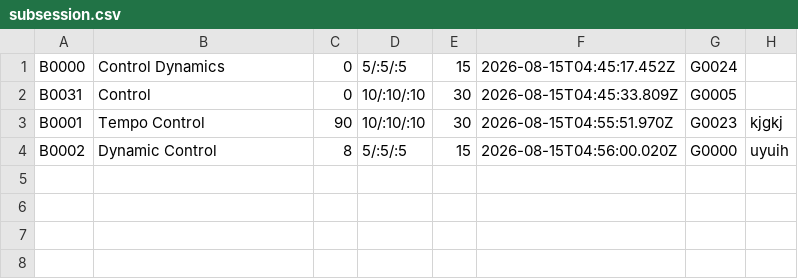
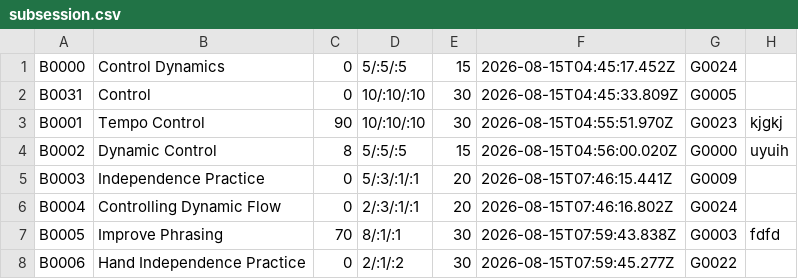
Before and after one commit to Minh-Bao-Tran/LisztedPianoTracker, a CSV file: storage-files/subsession.csv, drawn as a sheet; the diff names each change by its address in the sheet, - before the commit and + after, or states it on an @@ line.

Commit message:
TestData updated

```diff
--- a/storage-files/subsession.csv
+++ b/storage-files/subsession.csv
+row 5: B0003 | Independence Practice | 0 | 5/:3/:1/:1 | 20 | 2026-08-15T07:46:15.441Z | G0009
+row 6: B0004 | Controlling Dynamic Flow | 0 | 2/:3/:1/:1 | 20 | 2026-08-15T07:46:16.802Z | G0024
+row 7: B0005 | Improve Phrasing | 70 | 8/:1/:1 | 30 | 2026-08-15T07:59:43.838Z | G0003 | fdfd
+row 8: B0006 | Hand Independence Practice | 0 | 2/:1/:2 | 30 | 2026-08-15T07:59:45.277Z | G0022
```
Also changed, not shown: storage-files/goal.csv, 1 other file.
